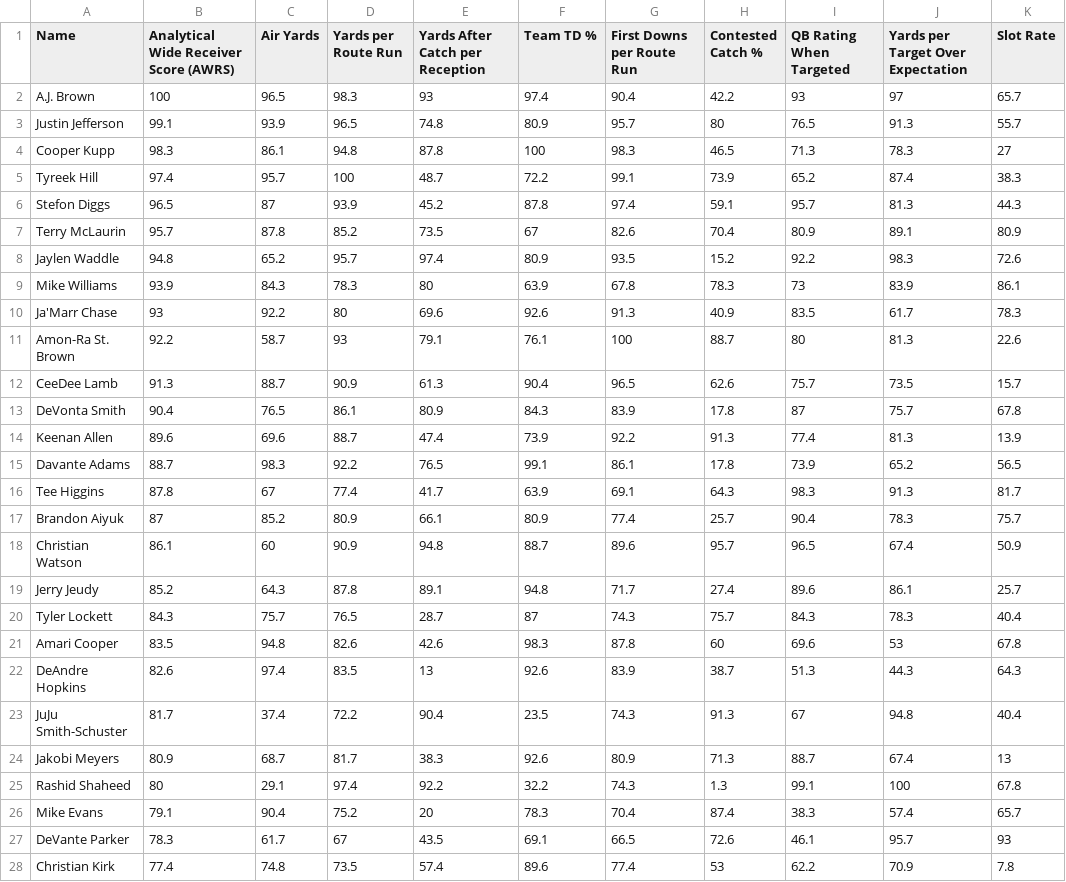
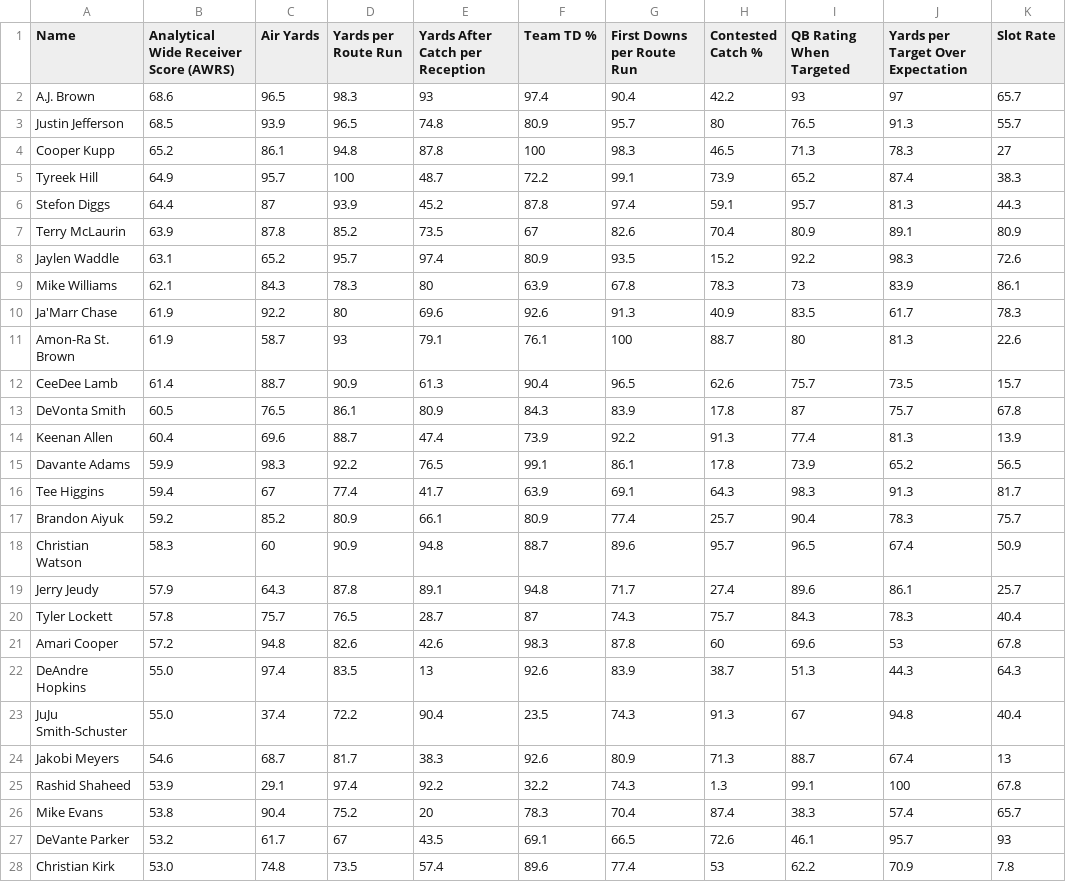
Before and after one commit to PJakeCar120/nfl-site, a CSV file: public/assets/WRScoreResults2022.csv, drawn as a sheet; only a part is shown; the diff covers the shown part only; the diff names each change by its address in the sheet, - before the commit and + after, or states it on an @@ line.

```diff
--- a/public/assets/WRScoreResults2022.csv
+++ b/public/assets/WRScoreResults2022.csv
-B2: 100
+B2: 68.6
-B3: 99.1
+B3: 68.5
-B4: 98.3
+B4: 65.2
-B5: 97.4
+B5: 64.9
-B6: 96.5
+B6: 64.4
-B7: 95.7
+B7: 63.9
-B8: 94.8
+B8: 63.1
-B9: 93.9
+B9: 62.1
-B10: 93
+B10: 61.9
-B11: 92.2
+B11: 61.9
-B12: 91.3
+B12: 61.4
-B13: 90.4
+B13: 60.5
-B14: 89.6
+B14: 60.4
-B15: 88.7
+B15: 59.9
-B16: 87.8
+B16: 59.4
-B17: 87
+B17: 59.2
-B18: 86.1
+B18: 58.3
-B19: 85.2
+B19: 57.9
-B20: 84.3
+B20: 57.8
-B21: 83.5
+B21: 57.2
-B22: 82.6
+B22: 55.0
-B23: 81.7
+B23: 55.0
-B24: 80.9
+B24: 54.6
-B25: 80
+B25: 53.9
-B26: 79.1
+B26: 53.8
-B27: 78.3
+B27: 53.2
-B28: 77.4
+B28: 53.0
```
Also changed, not shown: 87 edited cells elsewhere in this file, public/assets/QBScoreResults2021.csv, public/assets/QBScoreResults2023.csv, 18 other files.
